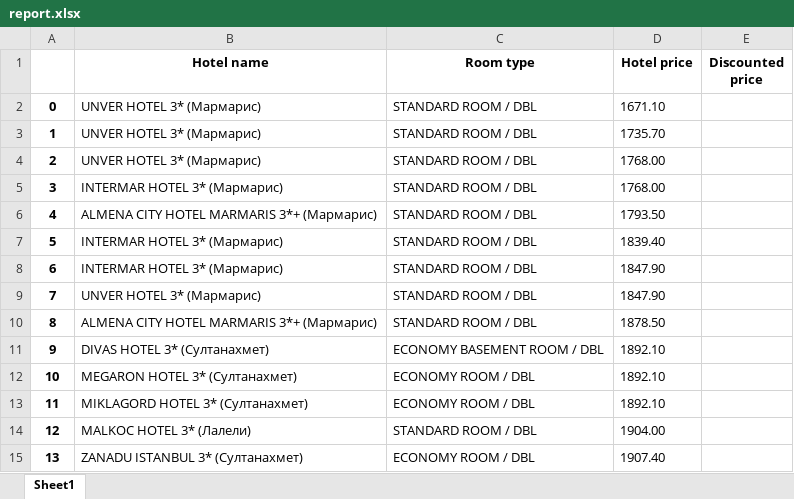
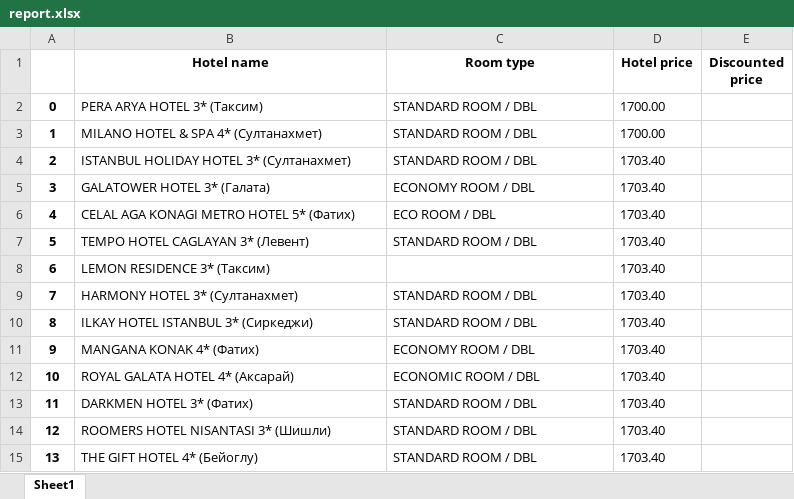
Before and after one commit to GithubParvana/travel-GOGsky, an Excel workbook: report.xlsx, sheet Sheet1, drawn as a sheet; only a part is shown; values as stored, in another font and other column widths than the file's, no borders; the diff covers the shown part only; the diff names each change by its address in the sheet, - before the commit and + after, or states it on an @@ line.

```diff
--- a/report.xlsx (sheet Sheet1)
+++ b/report.xlsx (sheet Sheet1)
-B2 (Hotel name): UNVER HOTEL 3* (Мармарис)
+B2 (Hotel name): PERA ARYA HOTEL 3* (Таксим)
-D2 (Hotel price): 1671.10
+D2 (Hotel price): 1700.00
-B3 (Hotel name): UNVER HOTEL 3* (Мармарис)
+B3 (Hotel name): MILANO HOTEL & SPA 4* (Султанахмет)
-D3 (Hotel price): 1735.70
+D3 (Hotel price): 1700.00
-B4 (Hotel name): UNVER HOTEL 3* (Мармарис)
+B4 (Hotel name): ISTANBUL HOLIDAY HOTEL 3* (Султанахмет)
-D4:D5 (Hotel price): 1768.00
+D4:D5 (Hotel price): 1703.40
-B5 (Hotel name): INTERMAR HOTEL 3* (Мармарис)
+B5 (Hotel name): GALATOWER HOTEL 3* (Галата)
-C5 (Room type): STANDARD ROOM / DBL
+C5 (Room type): ECONOMY ROOM / DBL
-B6 (Hotel name): ALMENA CITY HOTEL MARMARIS 3*+ (Мармарис)
+B6 (Hotel name): CELAL AGA KONAGI METRO HOTEL 5* (Фатих)
-C6 (Room type): STANDARD ROOM / DBL
+C6 (Room type): ECO ROOM / DBL
-D6 (Hotel price): 1793.50
+D6 (Hotel price): 1703.40
-B7 (Hotel name): INTERMAR HOTEL 3* (Мармарис)
+B7 (Hotel name): TEMPO HOTEL CAGLAYAN 3* (Левент)
-D7 (Hotel price): 1839.40
+D7 (Hotel price): 1703.40
-B8 (Hotel name): INTERMAR HOTEL 3* (Мармарис)
+B8 (Hotel name): LEMON RESIDENCE 3* (Таксим)
-C8 (Room type): STANDARD ROOM / DBL
+C8 (Room type): (empty)
-D8:D9 (Hotel price): 1847.90
+D8:D9 (Hotel price): 1703.40
-B9 (Hotel name): UNVER HOTEL 3* (Мармарис)
+B9 (Hotel name): HARMONY HOTEL 3* (Султанахмет)
-B10 (Hotel name): ALMENA CITY HOTEL MARMARIS 3*+ (Мармарис)
+B10 (Hotel name): ILKAY HOTEL ISTANBUL 3* (Сиркеджи)
-D10 (Hotel price): 1878.50
+D10 (Hotel price): 1703.40
-B11 (Hotel name): DIVAS HOTEL 3* (Султанахмет)
+B11 (Hotel name): MANGANA KONAK 4* (Фатих)
-C11 (Room type): ECONOMY BASEMENT ROOM / DBL
+C11 (Room type): ECONOMY ROOM / DBL
-D11:D13 (Hotel price): 1892.10
+D11:D13 (Hotel price): 1703.40
-B12 (Hotel name): MEGARON HOTEL 3* (Султанахмет)
+B12 (Hotel name): ROYAL GALATA HOTEL 4* (Аксарай)
-C12 (Room type): ECONOMY ROOM / DBL
+C12 (Room type): ECONOMIC ROOM / DBL
-B13 (Hotel name): MIKLAGORD HOTEL 3* (Султанахмет)
+B13 (Hotel name): DARKMEN HOTEL 3* (Фатих)
-C13 (Room type): ECONOMY ROOM / DBL
+C13 (Room type): STANDARD ROOM / DBL
-B14 (Hotel name): MALKOC HOTEL 3* (Лалели)
+B14 (Hotel name): ROOMERS HOTEL NISANTASI 3* (Шишли)
-D14 (Hotel price): 1904.00
+D14 (Hotel price): 1703.40
-B15 (Hotel name): ZANADU ISTANBUL 3* (Султанахмет)
+B15 (Hotel name): THE GIFT HOTEL 4* (Бейоглу)
-C15 (Room type): ECONOMY ROOM / DBL
+C15 (Room type): STANDARD ROOM / DBL
-D15 (Hotel price): 1907.40
+D15 (Hotel price): 1703.40
```
Also changed, not shown: 222 edited cells elsewhere in this sheet, 26 other files.
